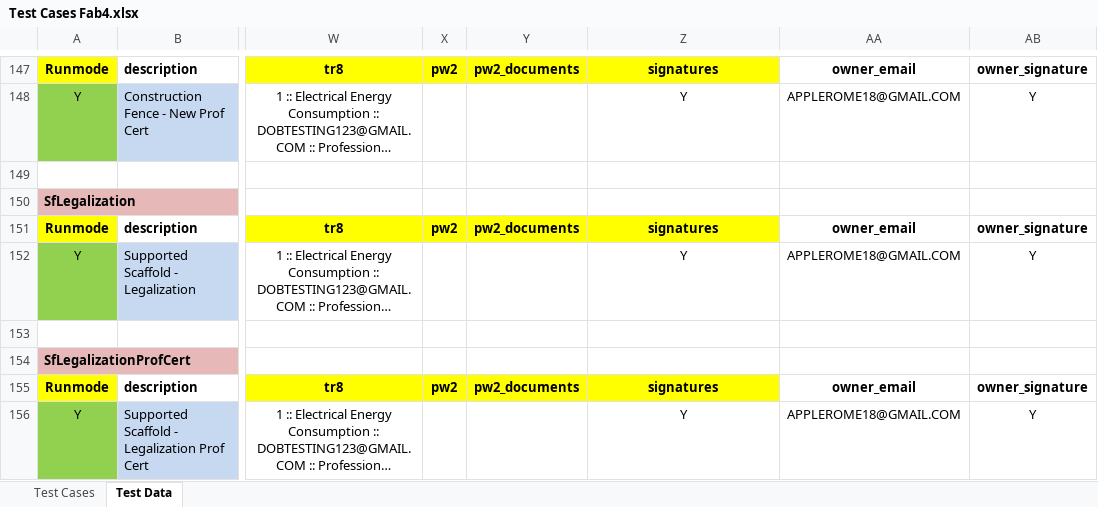
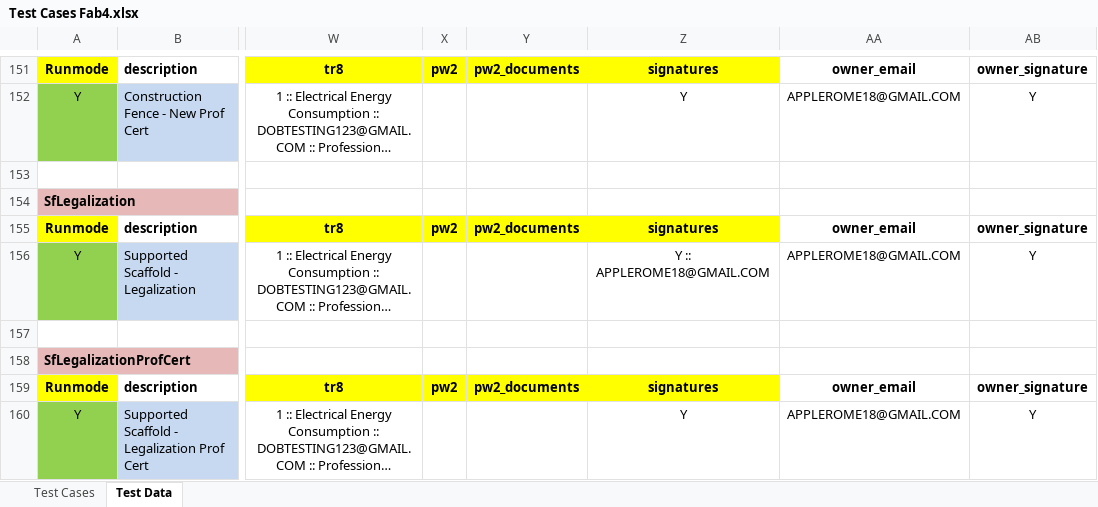
Before and after one commit to dobnowqa/all-projects, an Excel workbook: src/com/data/Test Cases Fab4.xlsx, sheet Test Data, drawn as a sheet; only a part is shown, gaps mark what is left out; long unchanged cells end in …; values as stored, in another font and other column widths than the file's, no borders; addresses are those after the commit; the diff covers the shown part only; the diff names each change by its address in the sheet, - before the commit and + after, or states it on an @@ line.

Commit message:
latest data files as of 2019-01-18
latest data files as of 2019-01-18

```diff
--- a/src/com/data/Test Cases Fab4.xlsx (sheet Test Data)
+++ b/src/com/data/Test Cases Fab4.xlsx (sheet Test Data)
-Z156: Y
+Z156: Y :: APPLEROME18@GMAIL.COM
```
Also changed, not shown: 8 added rows and 1 edited cell elsewhere in this sheet, sheet Test Cases, src/com/data/Test Cases BEMSST.xlsx, src/com/data/Test Cases Pl.xlsx.
